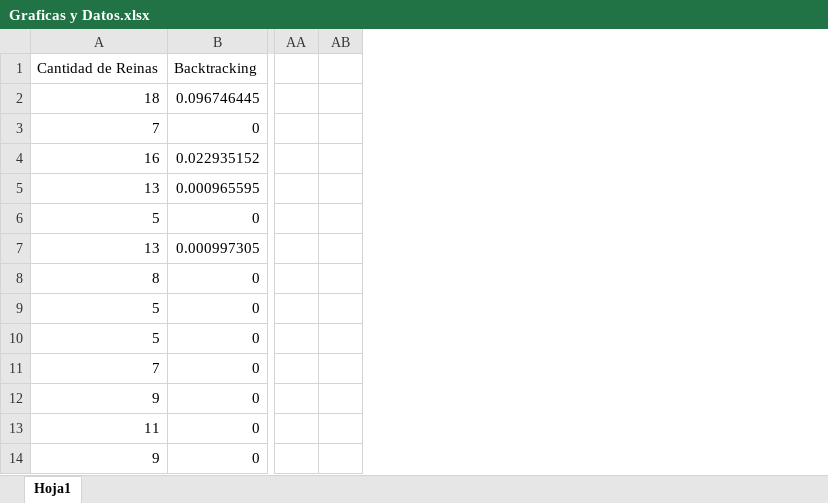
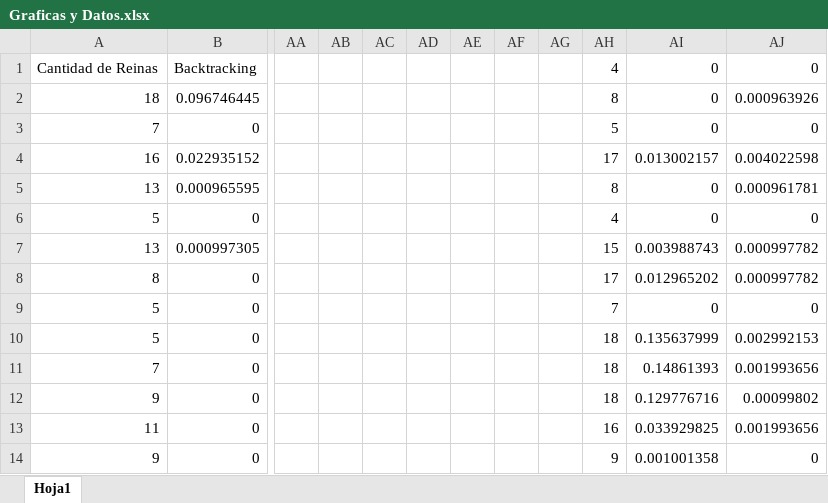
Before and after one commit to JoalG/Reinas-Algoritmo-Las-Vegas-, an Excel workbook: Graficas y Datos.xlsx, sheet Hoja1, drawn as a sheet; only a part is shown, gaps mark what is left out; values as stored, in another font and other column widths than the file's, no borders; charts and pictures not drawn; the diff names each change by its address in the sheet, - before the commit and + after, or states it on an @@ line.

Commit message:
Update Graficas y Datos.xlsx

```diff
--- a/Graficas y Datos.xlsx (sheet Hoja1)
+++ b/Graficas y Datos.xlsx (sheet Hoja1)
+column AC, empty
+column AD, empty
+column AE, empty
+column AF, empty
+column AG, empty
+column AH, rows 1-14: 4 | 8 | 5 | 17 | 8 | 4 | 15 | 17 | 7 | 18 | 18 | 18 | 16 | 9
+column AI, rows 1-14: 0 | 0 | 0 | 0.013002157 | 0 | 0 | 0.003988743 | 0.012965202 | 0 | 0.135637999 | 0.14861393 | 0.129776716 | 0.033929825 | 0.001001358
+column AJ, rows 1-14: 0 | 0.000963926 | 0 | 0.004022598 | 0.000961781 | 0 | 0.000997782 | 0.000997782 | 0 | 0.002992153 | 0.001993656 | 0.00099802 | 0.001993656 | 0
```
Also changed, not shown: charts or pictures.
